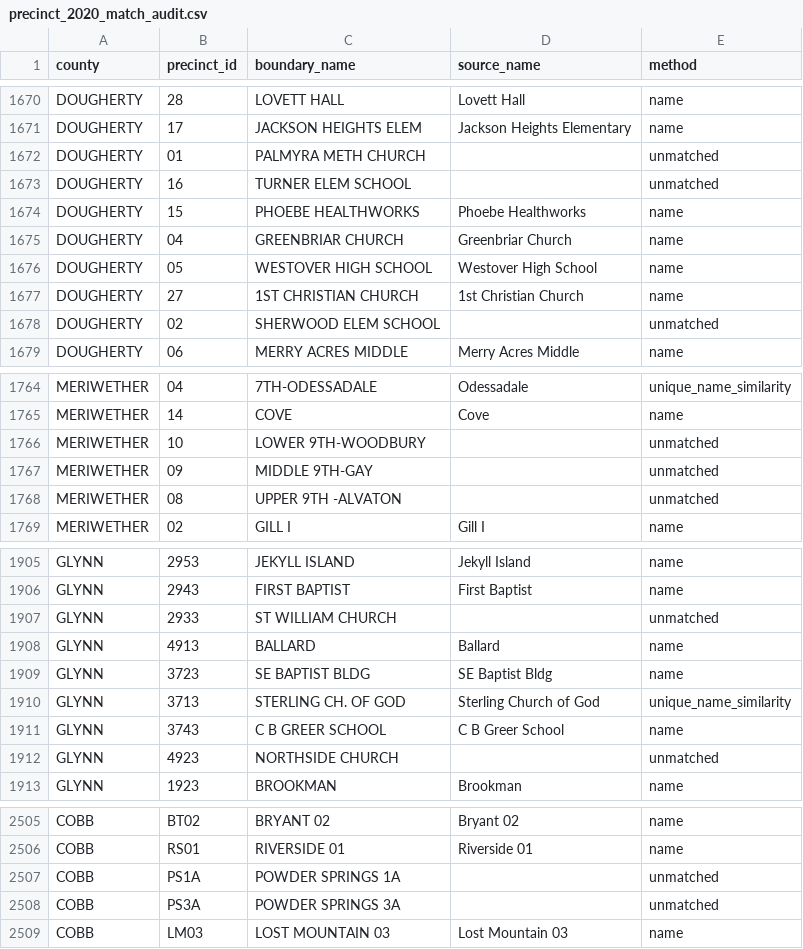
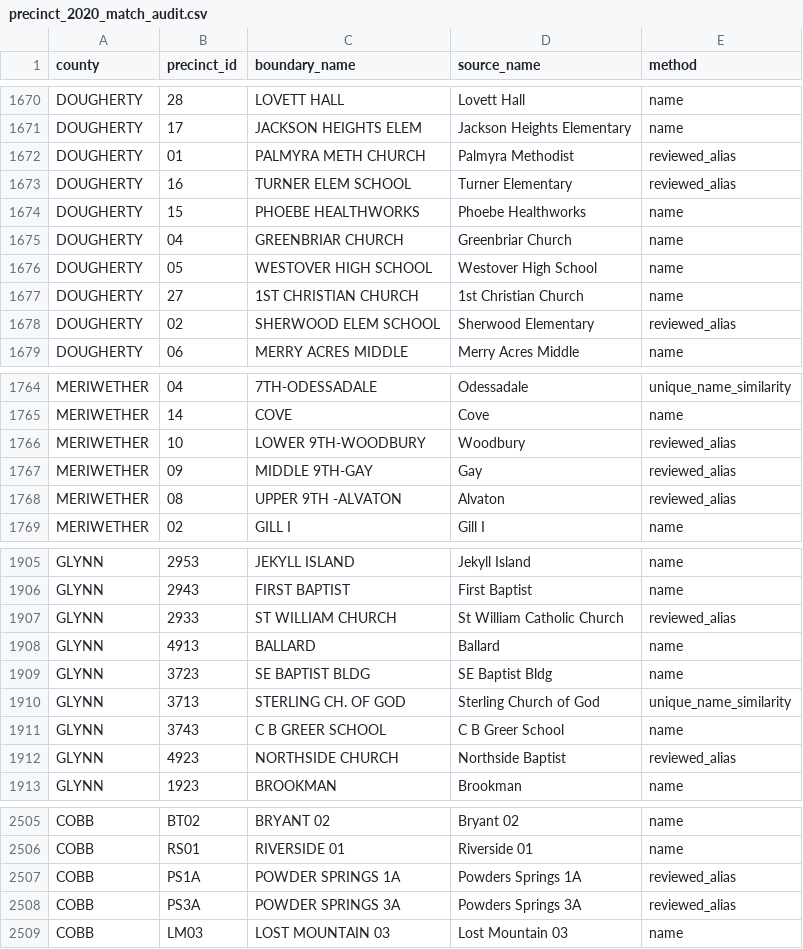
Before and after one commit to Tenjin25/GAPrecinctMap, a CSV file: Data/precinct_2020_match_audit.csv, drawn as a sheet; only a part is shown, gaps mark what is left out; the diff covers the shown part only.

Commit message:
Repair historical precinct result matches and multipart shapes

```diff
--- a/Data/precinct_2020_match_audit.csv
+++ b/Data/precinct_2020_match_audit.csv
@@ -1671,4 +1671,4 @@ DOUGHERTY,28,LOVETT HALL,Lovett Hall,name
 DOUGHERTY,17,JACKSON HEIGHTS ELEM,Jackson Heights Elementary,name
-DOUGHERTY,01,PALMYRA METH CHURCH,,unmatched
-DOUGHERTY,16,TURNER ELEM SCHOOL,,unmatched
+DOUGHERTY,01,PALMYRA METH CHURCH,Palmyra Methodist,reviewed_alias
+DOUGHERTY,16,TURNER ELEM SCHOOL,Turner Elementary,reviewed_alias
 DOUGHERTY,15,PHOEBE HEALTHWORKS,Phoebe Healthworks,name
@@ -1677,3 +1677,3 @@ DOUGHERTY,05,WESTOVER HIGH SCHOOL,Westover High School,name
 DOUGHERTY,27,1ST CHRISTIAN CHURCH,1st Christian Church,name
-DOUGHERTY,02,SHERWOOD ELEM SCHOOL,,unmatched
+DOUGHERTY,02,SHERWOOD ELEM SCHOOL,Sherwood Elementary,reviewed_alias
 DOUGHERTY,06,MERRY ACRES MIDDLE,Merry Acres Middle,name
@@ -1765,5 +1765,5 @@ MERIWETHER,04,7TH-ODESSADALE,Odessadale,unique_name_similarity
 MERIWETHER,14,COVE,Cove,name
-MERIWETHER,10,LOWER 9TH-WOODBURY,,unmatched
-MERIWETHER,09,MIDDLE 9TH-GAY,,unmatched
-MERIWETHER,08,UPPER 9TH -ALVATON,,unmatched
+MERIWETHER,10,LOWER 9TH-WOODBURY,Woodbury,reviewed_alias
+MERIWETHER,09,MIDDLE 9TH-GAY,Gay,reviewed_alias
+MERIWETHER,08,UPPER 9TH -ALVATON,Alvaton,reviewed_alias
 MERIWETHER,02,GILL I,Gill I,name
@@ -1906,3 +1906,3 @@ GLYNN,2953,JEKYLL ISLAND,Jekyll Island,name
 GLYNN,2943,FIRST BAPTIST,First Baptist,name
-GLYNN,2933,ST WILLIAM CHURCH,,unmatched
+GLYNN,2933,ST WILLIAM CHURCH,St William Catholic Church,reviewed_alias
 GLYNN,4913,BALLARD,Ballard,name
@@ -1911,3 +1911,3 @@ GLYNN,3713,STERLING CH. OF GOD,Sterling Church of God,unique_name_similarity
 GLYNN,3743,C B GREER SCHOOL,C B Greer School,name
-GLYNN,4923,NORTHSIDE CHURCH,,unmatched
+GLYNN,4923,NORTHSIDE CHURCH,Northside Baptist,reviewed_alias
 GLYNN,1923,BROOKMAN,Brookman,name
@@ -2506,4 +2506,4 @@ COBB,BT02,BRYANT 02,Bryant 02,name
 COBB,RS01,RIVERSIDE 01,Riverside 01,name
-COBB,PS1A,POWDER SPRINGS 1A,,unmatched
-COBB,PS3A,POWDER SPRINGS 3A,,unmatched
+COBB,PS1A,POWDER SPRINGS 1A,Powders Springs 1A,reviewed_alias
+COBB,PS3A,POWDER SPRINGS 3A,Powders Springs 3A,reviewed_alias
 COBB,LM03,LOST MOUNTAIN 03,Lost Mountain 03,name
```
Also changed, not shown: 14 edited cells elsewhere in this file, Data/precinct_2012_match_audit.csv, Data/precinct_2021_match_audit.csv, 28 other files.
